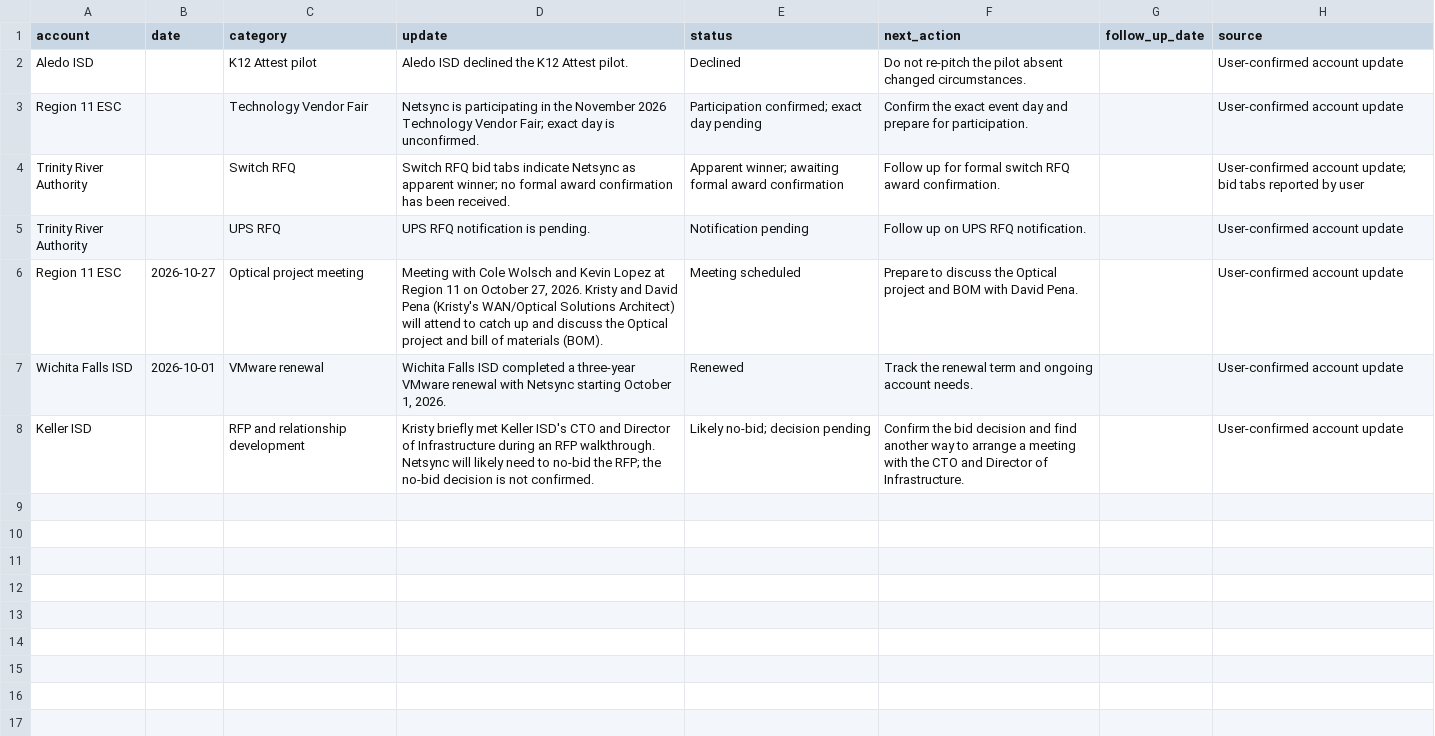
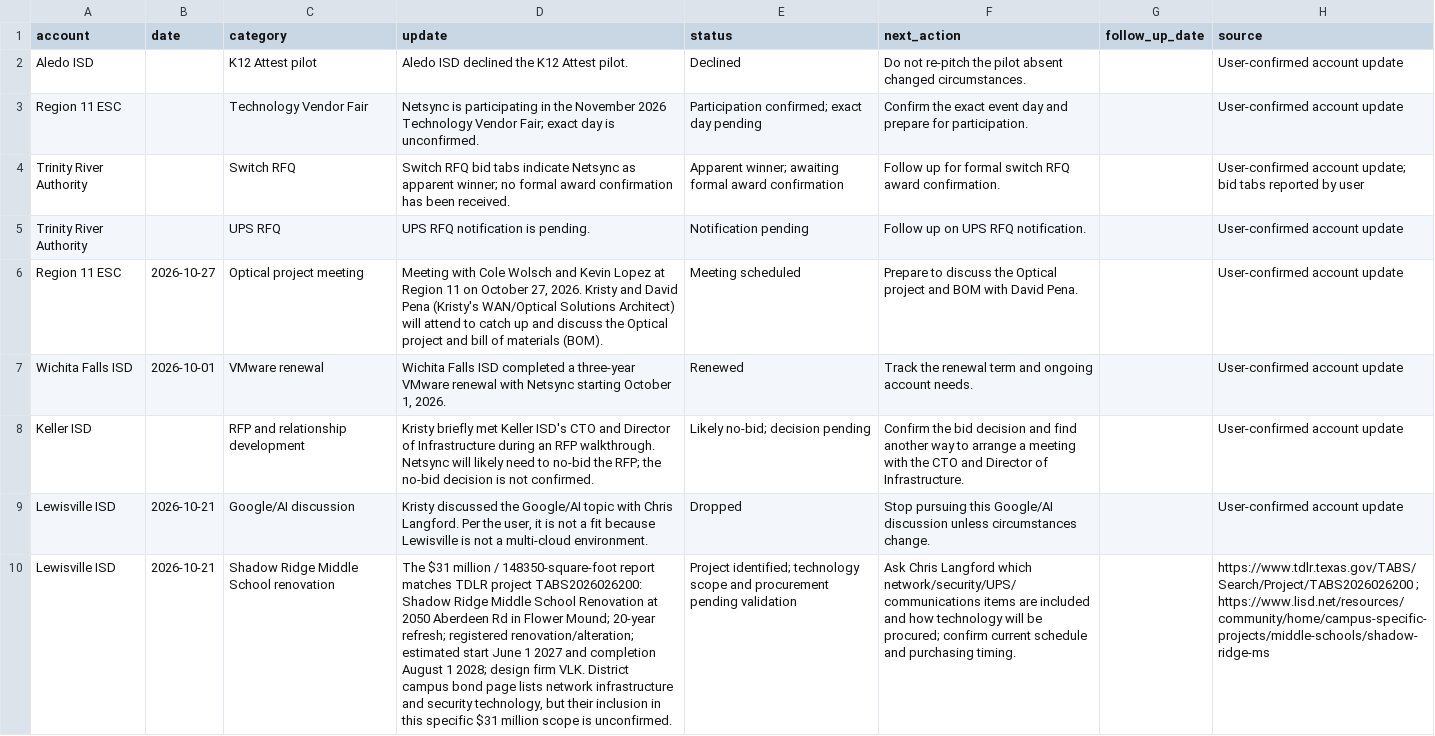
Before and after one commit to kristydice-maker/K12---opportunity---command-center, a CSV file: data/account_intelligence.csv, drawn as a sheet; the diff names each change by its address in the sheet, - before the commit and + after, or states it on an @@ line.

Commit message:
Update Lewisville Google AI disposition and validate Shadow Ridge project

```diff
--- a/data/account_intelligence.csv
+++ b/data/account_intelligence.csv
+row 9: Lewisville ISD | 2026-10-21 | Google/AI discussion | Kristy discussed the Google/AI topic with Chris Langford. Per the user, it is not a fit because Lewisville is not a multi-cloud environment. | Dropped | Stop pursuing this Google/AI discussion unless circumstances change. |  | User-confirmed account update
+row 10: Lewisville ISD | 2026-10-21 | Shadow Ridge Middle School renovation | The $31 million / 148350-square-foot report matches TDLR project TABS2026026200: Shadow Ridge Middle School Renovation at 2050 Aberdeen Rd in Flower Mound; 20-year refresh; registered renovation/alteration; estimated start June 1 2027 and completion August 1 2028; design firm VLK. District campus bond page lists network infrastructure and security technology, but their inclusion in this specific $31 million scope is unconfirmed. | Project identified; technology scope and procurement pending validation | Ask Chris Langford which network/security/UPS/communications items are included and how technology will be procured; confirm current schedule and purchasing timing. |  | https://www.tdlr.texas.gov/TABS/Search/Project/TABS2026026200 ; https://www.lisd.net/resources/community/home/campus-specific-projects/middle-schools/shadow-ridge-ms
```
